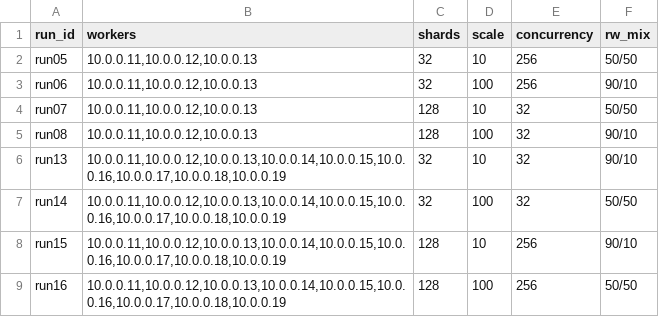
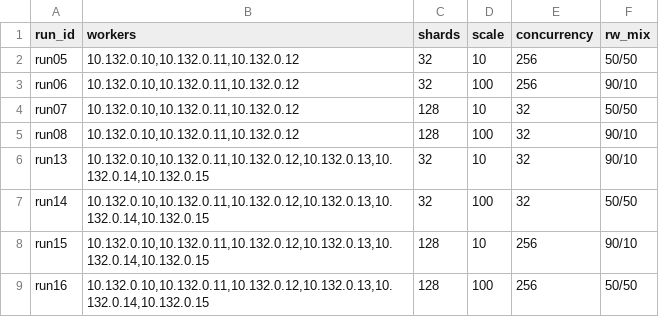
Before and after one commit to vicente-simoes/else-access, a CSV file: sign_tables/sign8_clusterB.csv, drawn as a sheet.

Commit message:
Update sign8_clusterB.csv

```diff
--- a/sign_tables/sign8_clusterB.csv
+++ b/sign_tables/sign8_clusterB.csv
@@ -1,9 +1,9 @@
 run_id,workers,shards,scale,concurrency,rw_mix
-run05,"10.0.0.11,10.0.0.12,10.0.0.13",32,10,256,50/50
-run06,"10.0.0.11,10.0.0.12,10.0.0.13",32,100,256,90/10
-run07,"10.0.0.11,10.0.0.12,10.0.0.13",128,10,32,50/50
-run08,"10.0.0.11,10.0.0.12,10.0.0.13",128,100,32,90/10
-run13,"10.0.0.11,10.0.0.12,10.0.0.13,10.0.0.14,10.0.0.15,10.0.0.16,10.0.0.17,10.0.0.18,10.0.0.19",32,10,32,90/10
-run14,"10.0.0.11,10.0.0.12,10.0.0.13,10.0.0.14,10.0.0.15,10.0.0.16,10.0.0.17,10.0.0.18,10.0.0.19",32,100,32,50/50
-run15,"10.0.0.11,10.0.0.12,10.0.0.13,10.0.0.14,10.0.0.15,10.0.0.16,10.0.0.17,10.0.0.18,10.0.0.19",128,10,256,90/10
-run16,"10.0.0.11,10.0.0.12,10.0.0.13,10.0.0.14,10.0.0.15,10.0.0.16,10.0.0.17,10.0.0.18,10.0.0.19",128,100,256,50/50
+run05,"10.132.0.10,10.132.0.11,10.132.0.12",32,10,256,50/50
+run06,"10.132.0.10,10.132.0.11,10.132.0.12",32,100,256,90/10
+run07,"10.132.0.10,10.132.0.11,10.132.0.12",128,10,32,50/50
+run08,"10.132.0.10,10.132.0.11,10.132.0.12",128,100,32,90/10
+run13,"10.132.0.10,10.132.0.11,10.132.0.12,10.132.0.13,10.132.0.14,10.132.0.15",32,10,32,90/10
+run14,"10.132.0.10,10.132.0.11,10.132.0.12,10.132.0.13,10.132.0.14,10.132.0.15",32,100,32,50/50
+run15,"10.132.0.10,10.132.0.11,10.132.0.12,10.132.0.13,10.132.0.14,10.132.0.15",128,10,256,90/10
+run16,"10.132.0.10,10.132.0.11,10.132.0.12,10.132.0.13,10.132.0.14,10.132.0.15",128,100,256,50/50
```
